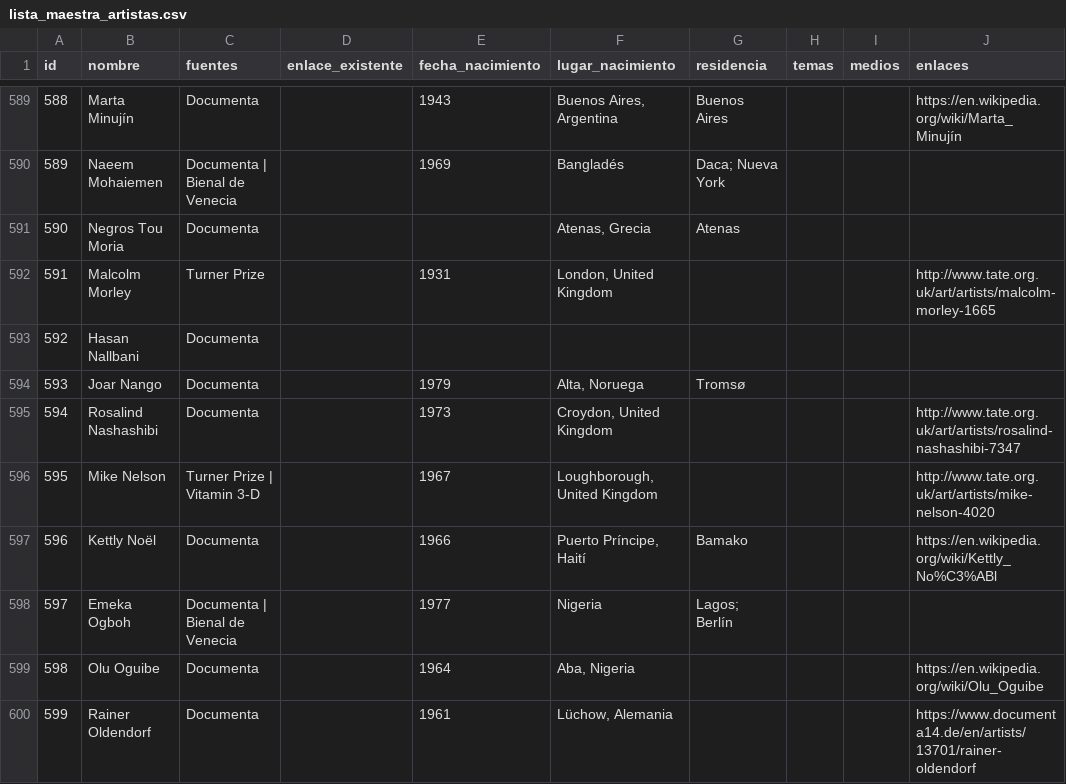
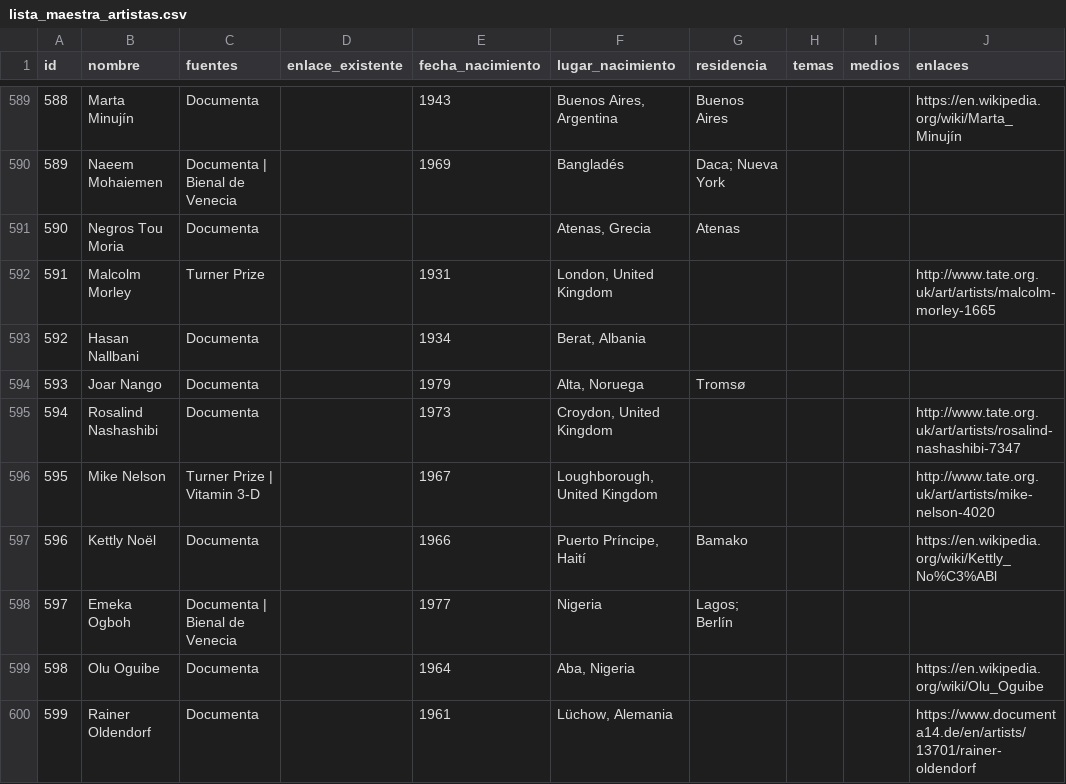
Before and after one commit to CarlosZevallosTrigoso/carto, a CSV file: lista_maestra_artistas.csv, drawn as a sheet; only a part is shown, gaps mark what is left out; the diff covers the shown part only; the diff names each change by its address in the sheet, - before the commit and + after, or states it on an @@ line.

```diff
--- a/lista_maestra_artistas.csv
+++ b/lista_maestra_artistas.csv
-E593 (fecha_nacimiento): (empty)
+E593 (fecha_nacimiento): 1934
-F593 (lugar_nacimiento): (empty)
+F593 (lugar_nacimiento): Berat, Albania
```
Also changed, not shown: 2 edited cells elsewhere in this file, 1 other file.
